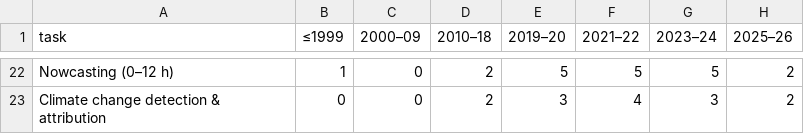
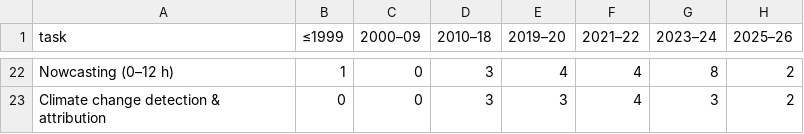
Before and after one commit to carlosdhoyos/ai-in-atmospheric-and-oceanic-sciences, a CSV file: analysis/tables/goals_by_period.csv, drawn as a sheet; only a part is shown, gaps mark what is left out; the diff covers the shown part only; the diff names each change by its address in the sheet, - before the commit and + after, or states it on an @@ line.

```diff
--- a/analysis/tables/goals_by_period.csv
+++ b/analysis/tables/goals_by_period.csv
-D22:D23 (2010–18): 2
+D22:D23 (2010–18): 3
-E22 (2019–20): 5
+E22 (2019–20): 4
-F22 (2021–22): 5
+F22 (2021–22): 4
-G22 (2023–24): 5
+G22 (2023–24): 8
```
Also changed, not shown: 7 added rows, 7 removed rows and 48 edited cells elsewhere in this file, analysis/tables/architecture_by_subfield.csv, analysis/tables/architecture_groups_by_period.csv, 31 other files.
